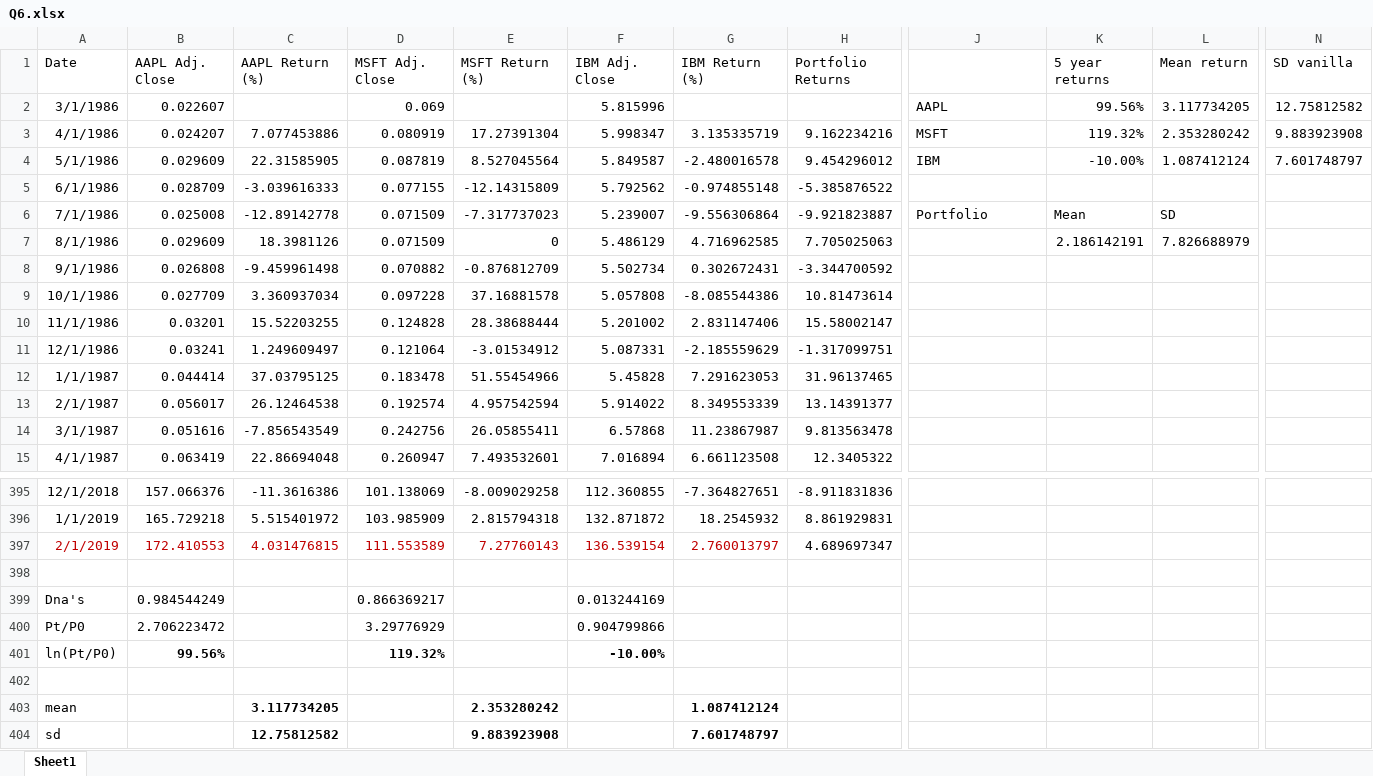
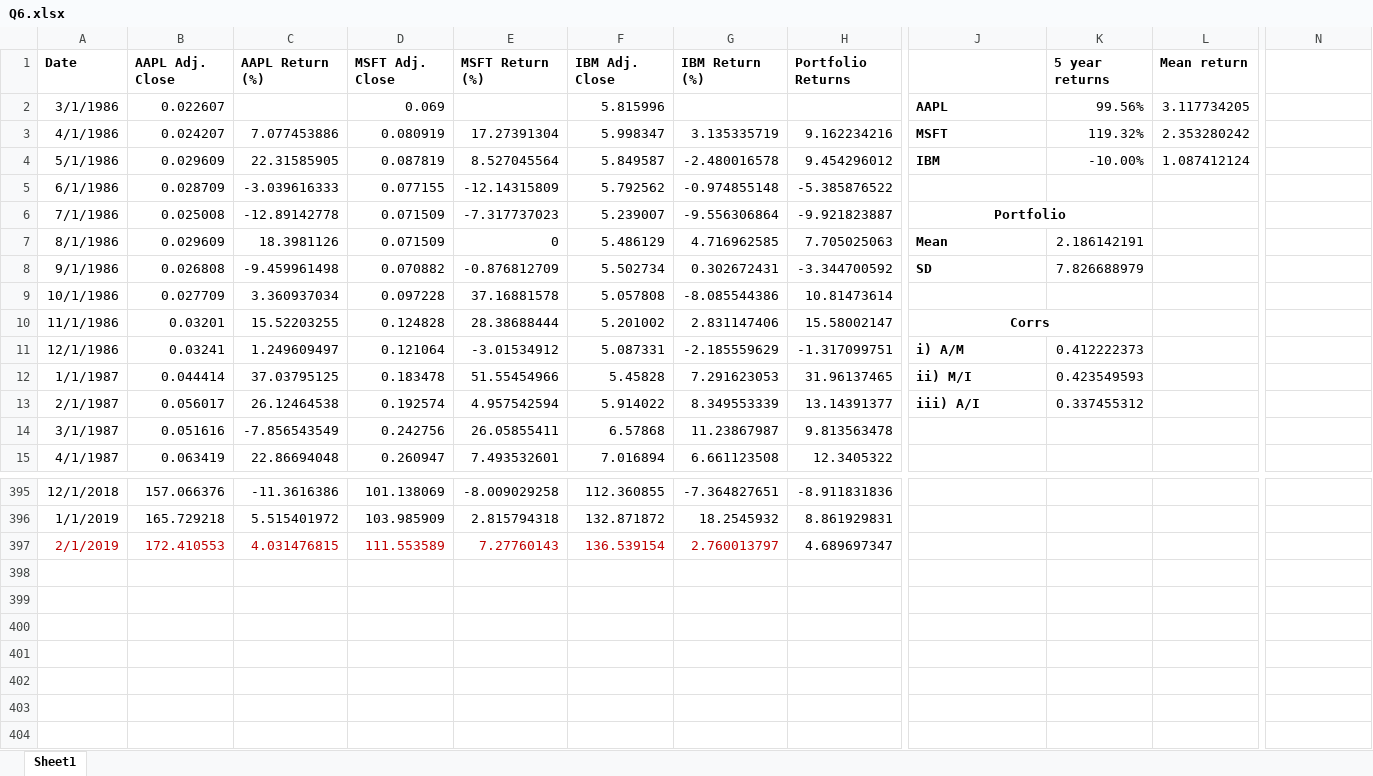
Before and after one commit to n-dsouza/uni-git, an Excel workbook: FINANCE 261/Q6.xlsx, sheet Sheet1, drawn as a sheet; only a part is shown, gaps mark what is left out; values as stored, in another font and other column widths than the file's, no borders; rows hold the shown columns only; the diff covers the shown part only; the diff names each change by its address in the sheet, - before the commit and + after, or states it on an @@ line.

Commit message:
762 notebooks and excel sheet F261

```diff
--- a/FINANCE 261/Q6.xlsx (sheet Sheet1)
+++ b/FINANCE 261/Q6.xlsx (sheet Sheet1)
-A1:H1 bold: off
+A1:H1 bold: on
-K1:L1 bold: off
+K1:L1 bold: on
-N1: SD vanilla
+N1: (empty)
-J2:J4 bold: off
+J2:J4 bold: on
-N2: 12.75812582
+N2: (empty)
-N3: 9.883923908
+N3: (empty)
-N4: 7.601748797
+N4: (empty)
@@ J6 bold: off → on, alignment: left → center @@
+J6:K6 merged
-K6 (5 year returns): Mean
+K6 (5 year returns): (empty)
-L6 (Mean return): SD
+L6 (Mean return): (empty)
-J7: (empty)
+J7: Mean
-L7 (Mean return): 7.826688979
+L7 (Mean return): (empty)
-J8: (empty)
+J8: SD
-K8 (5 year returns): (empty)
+K8 (5 year returns): 7.826688979
-J10: (empty)
+J10: Corrs
+J10:K10 merged
-J11: (empty)
+J11: i) A/M
-K11 (5 year returns): (empty)
+K11 (5 year returns): 0.412222373
-J12: (empty)
+J12: ii) M/I
-K12 (5 year returns): (empty)
+K12 (5 year returns): 0.423549593
-J13: (empty)
+J13: iii) A/I
-K13 (5 year returns): (empty)
+K13 (5 year returns): 0.337455312
-row 398: (empty)
-row 399: Dna's | 0.984544249 |  | 0.866369217 |  | 0.013244169
-row 400: Pt/P0 | 2.706223472 |  | 3.29776929 |  | 0.904799866
-row 401: ln(Pt/P0) | 99.56% |  | 119.32% |  | -10.00%
-row 402: (empty)
-row 403: mean |  | 3.117734205 |  | 2.353280242 |  | 1.087412124
-row 404: sd |  | 12.75812582 |  | 9.883923908 |  | 7.601748797
```
Also changed, not shown: cell formats elsewhere in this sheet, 7 other files.
